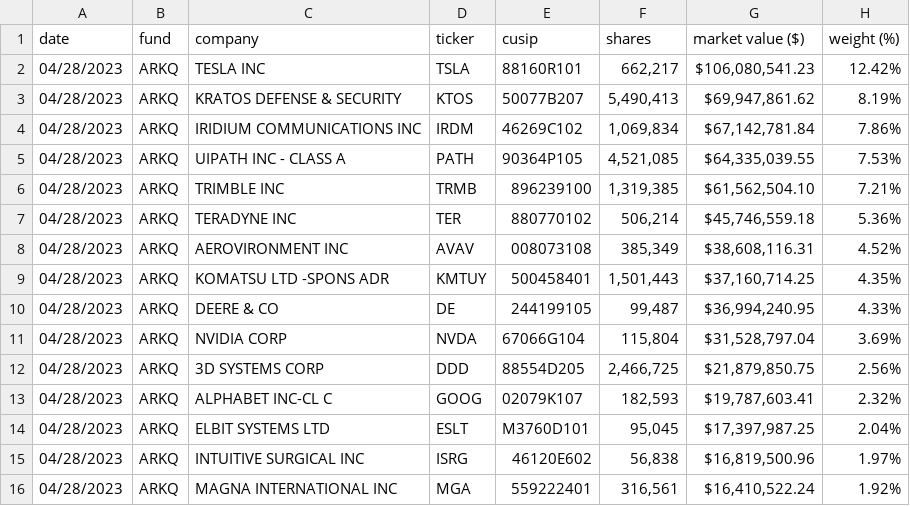
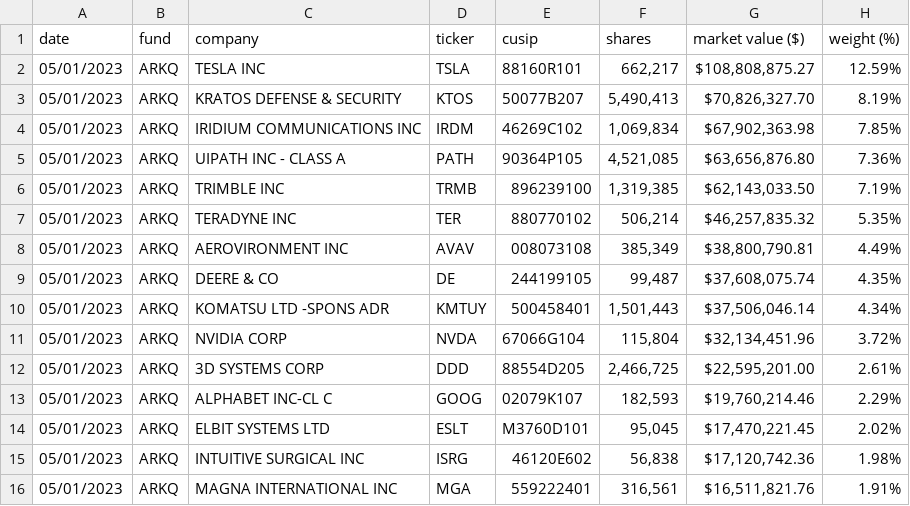
Before and after one commit to tigger0jk/ark-invest-scraper, a CSV file: holdings/ARK_AUTONOMOUS_TECH._&_ROBOTICS_ETF_ARKQ_HOLDINGS.csv, drawn as a sheet; only a part is shown; the diff covers the shown part only.

```diff
--- a/holdings/ARK_AUTONOMOUS_TECH._&_ROBOTICS_ETF_ARKQ_HOLDINGS.csv
+++ b/holdings/ARK_AUTONOMOUS_TECH._&_ROBOTICS_ETF_ARKQ_HOLDINGS.csv
@@ -1,16 +1,16 @@
 date,fund,company,ticker,cusip,shares,market  value  ($),weight  (%)
-04/28/2023,ARKQ,TESLA  INC,TSLA,88160R101,"662,217","$106,080,541.23",12.42%
-04/28/2023,ARKQ,KRATOS  DEFENSE  &  SECURITY,KTOS,50077B207,"5,490,413","$69,947,861.62",8.19%
-04/28/2023,ARKQ,IRIDIUM  COMMUNICATIONS  INC,IRDM,46269C102,"1,069,834","$67,142,781.84",7.86%
-04/28/2023,ARKQ,UIPATH  INC  -  CLASS  A,PATH,90364P105,"4,521,085","$64,335,039.55",7.53%
-04/28/2023,ARKQ,TRIMBLE  INC,TRMB,896239100,"1,319,385","$61,562,504.10",7.21%
-04/28/2023,ARKQ,TERADYNE  INC,TER,880770102,"506,214","$45,746,559.18",5.36%
-04/28/2023,ARKQ,AEROVIRONMENT  INC,AVAV,008073108,"385,349","$38,608,116.31",4.52%
-04/28/2023,ARKQ,KOMATSU  LTD  -SPONS  ADR,KMTUY,500458401,"1,501,443","$37,160,714.25",4.35%
-04/28/2023,ARKQ,DEERE  &  CO,DE,244199105,"99,487","$36,994,240.95",4.33%
-04/28/2023,ARKQ,NVIDIA  CORP,NVDA,67066G104,"115,804","$31,528,797.04",3.69%
-04/28/2023,ARKQ,3D  SYSTEMS  CORP,DDD,88554D205,"2,466,725","$21,879,850.75",2.56%
-04/28/2023,ARKQ,ALPHABET  INC-CL  C,GOOG,02079K107,"182,593","$19,787,603.41",2.32%
-04/28/2023,ARKQ,ELBIT  SYSTEMS  LTD,ESLT,M3760D101,"95,045","$17,397,987.25",2.04%
-04/28/2023,ARKQ,INTUITIVE  SURGICAL  INC,ISRG,46120E602,"56,838","$16,819,500.96",1.97%
-04/28/2023,ARKQ,MAGNA  INTERNATIONAL  INC,MGA,559222401,"316,561","$16,410,522.24",1.92%
+05/01/2023,ARKQ,TESLA  INC,TSLA,88160R101,"662,217","$108,808,875.27",12.59%
+05/01/2023,ARKQ,KRATOS  DEFENSE  &  SECURITY,KTOS,50077B207,"5,490,413","$70,826,327.70",8.19%
+05/01/2023,ARKQ,IRIDIUM  COMMUNICATIONS  INC,IRDM,46269C102,"1,069,834","$67,902,363.98",7.85%
+05/01/2023,ARKQ,UIPATH  INC  -  CLASS  A,PATH,90364P105,"4,521,085","$63,656,876.80",7.36%
+05/01/2023,ARKQ,TRIMBLE  INC,TRMB,896239100,"1,319,385","$62,143,033.50",7.19%
+05/01/2023,ARKQ,TERADYNE  INC,TER,880770102,"506,214","$46,257,835.32",5.35%
+05/01/2023,ARKQ,AEROVIRONMENT  INC,AVAV,008073108,"385,349","$38,800,790.81",4.49%
+05/01/2023,ARKQ,DEERE  &  CO,DE,244199105,"99,487","$37,608,075.74",4.35%
+05/01/2023,ARKQ,KOMATSU  LTD  -SPONS  ADR,KMTUY,500458401,"1,501,443","$37,506,046.14",4.34%
+05/01/2023,ARKQ,NVIDIA  CORP,NVDA,67066G104,"115,804","$32,134,451.96",3.72%
+05/01/2023,ARKQ,3D  SYSTEMS  CORP,DDD,88554D205,"2,466,725","$22,595,201.00",2.61%
+05/01/2023,ARKQ,ALPHABET  INC-CL  C,GOOG,02079K107,"182,593","$19,760,214.46",2.29%
+05/01/2023,ARKQ,ELBIT  SYSTEMS  LTD,ESLT,M3760D101,"95,045","$17,470,221.45",2.02%
+05/01/2023,ARKQ,INTUITIVE  SURGICAL  INC,ISRG,46120E602,"56,838","$17,120,742.36",1.98%
+05/01/2023,ARKQ,MAGNA  INTERNATIONAL  INC,MGA,559222401,"316,561","$16,511,821.76",1.91%
```
Also changed, not shown: 3 added rows, 3 removed rows and 43 edited cells elsewhere in this file, holdings/ARK_FINTECH_INNOVATION_ETF_ARKF_HOLDINGS.csv, holdings/ARK_GENOMIC_REVOLUTION_ETF_ARKG_HOLDINGS.csv, 6 other files.
